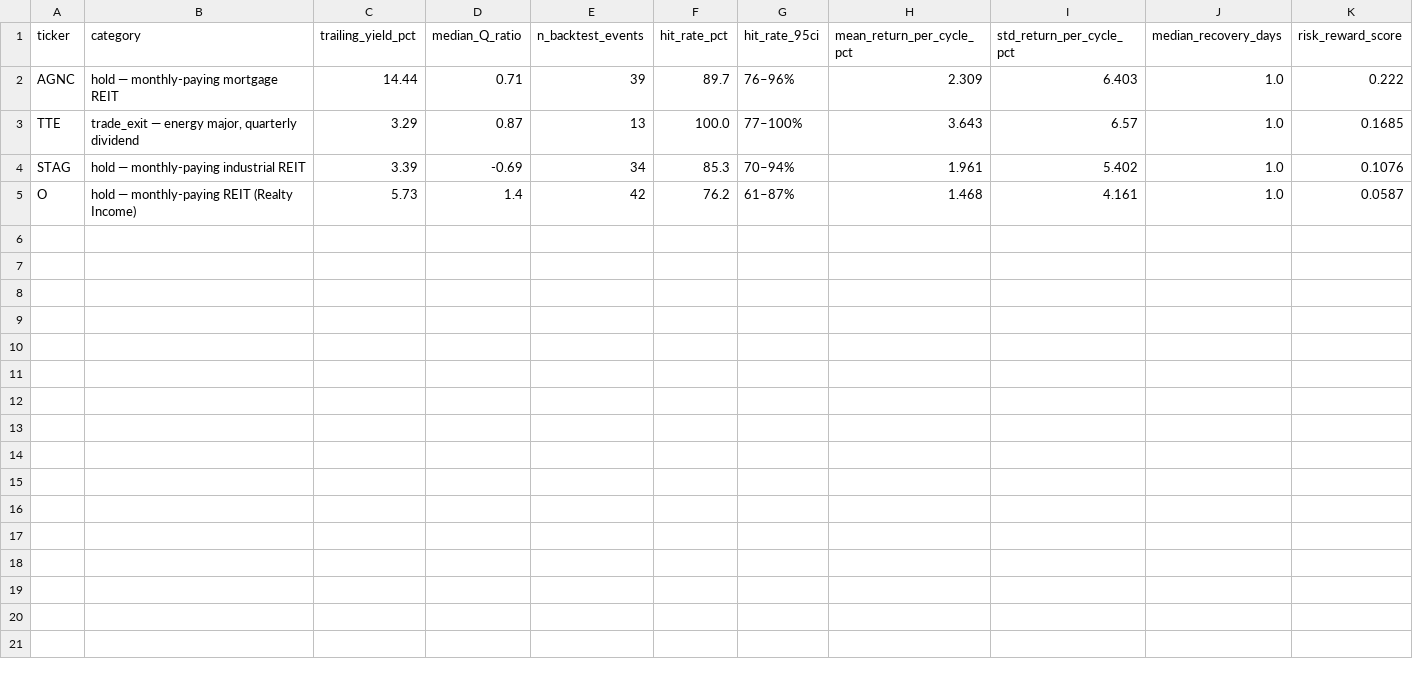
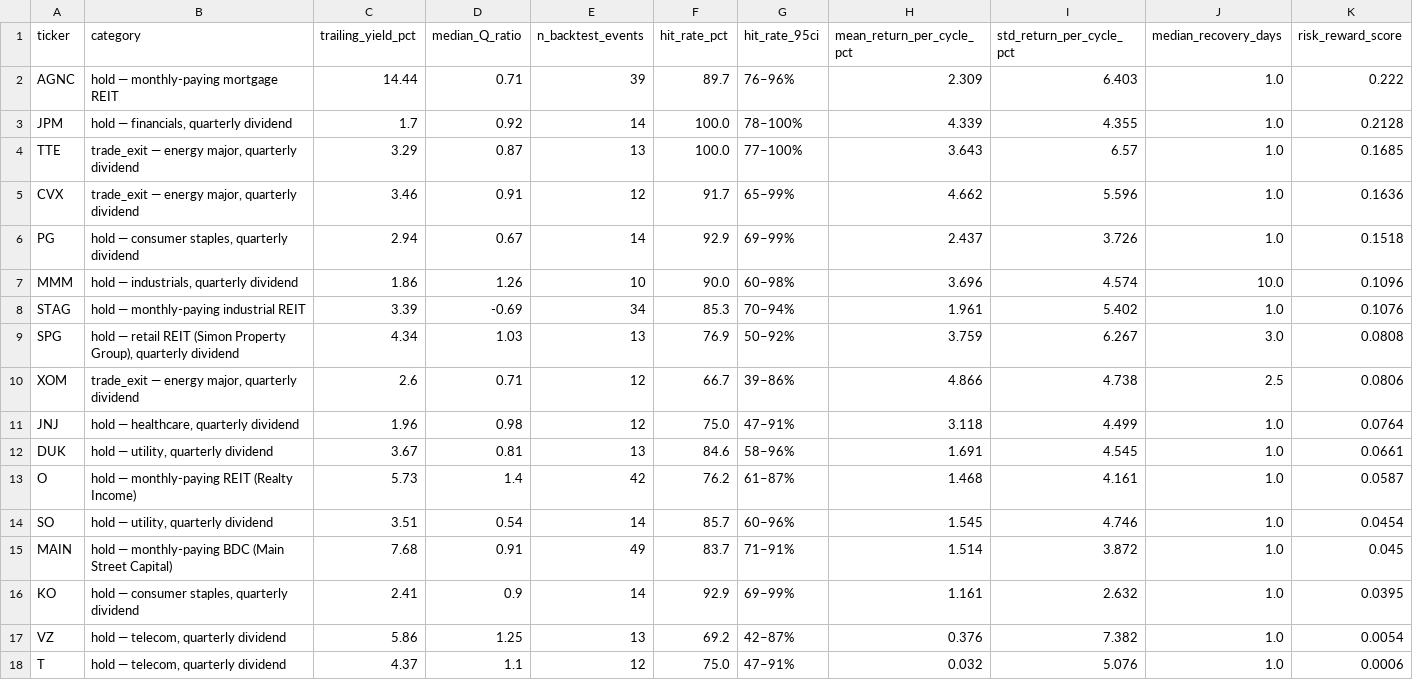
Before and after one commit to ElroyQQ/dividend-capture-analysis, a CSV file: output/ranking.csv, drawn as a sheet; the diff names each change by its address in the sheet, - before the commit and + after, or states it on an @@ line.

```diff
--- a/output/ranking.csv
+++ b/output/ranking.csv
+row 3: JPM | hold — financials, quarterly dividend | 1.7 | 0.92 | 14 | 100.0 | 78–100% | 4.339 | 4.355 | 1.0 | 0.2128
+row 5: CVX | trade_exit — energy major, quarterly dividend | 3.46 | 0.91 | 12 | 91.7 | 65–99% | 4.662 | 5.596 | 1.0 | 0.1636
+row 6: PG | hold — consumer staples, quarterly dividend | 2.94 | 0.67 | 14 | 92.9 | 69–99% | 2.437 | 3.726 | 1.0 | 0.1518
+row 7: MMM | hold — industrials, quarterly dividend | 1.86 | 1.26 | 10 | 90.0 | 60–98% | 3.696 | 4.574 | 10.0 | 0.1096
+row 9: SPG | hold — retail REIT (Simon Property Group), quarterly dividend | 4.34 | 1.03 | 13 | 76.9 | 50–92% | 3.759 | 6.267 | 3.0 | 0.0808
+row 10: XOM | trade_exit — energy major, quarterly dividend | 2.6 | 0.71 | 12 | 66.7 | 39–86% | 4.866 | 4.738 | 2.5 | 0.0806
+row 11: JNJ | hold — healthcare, quarterly dividend | 1.96 | 0.98 | 12 | 75.0 | 47–91% | 3.118 | 4.499 | 1.0 | 0.0764
+row 12: DUK | hold — utility, quarterly dividend | 3.67 | 0.81 | 13 | 84.6 | 58–96% | 1.691 | 4.545 | 1.0 | 0.0661
+row 14: SO | hold — utility, quarterly dividend | 3.51 | 0.54 | 14 | 85.7 | 60–96% | 1.545 | 4.746 | 1.0 | 0.0454
+row 15: MAIN | hold — monthly-paying BDC (Main Street Capital) | 7.68 | 0.91 | 49 | 83.7 | 71–91% | 1.514 | 3.872 | 1.0 | 0.045
+row 16: KO | hold — consumer staples, quarterly dividend | 2.41 | 0.9 | 14 | 92.9 | 69–99% | 1.161 | 2.632 | 1.0 | 0.0395
+row 17: VZ | hold — telecom, quarterly dividend | 5.86 | 1.25 | 13 | 69.2 | 42–87% | 0.376 | 7.382 | 1.0 | 0.0054
+row 18: T | hold — telecom, quarterly dividend | 4.37 | 1.1 | 12 | 75.0 | 47–91% | 0.032 | 5.076 | 1.0 | 0.0006
```
Also changed, not shown: 21 other files.
